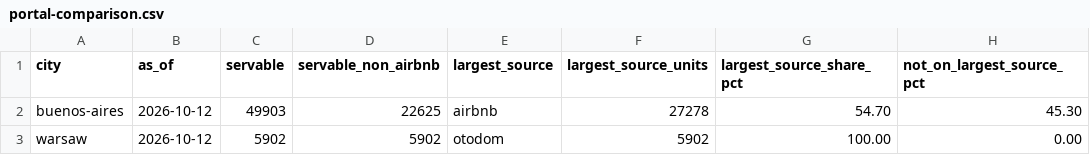
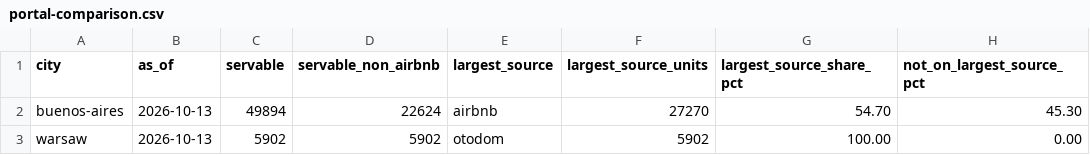
Before and after one commit to unitrank/buenos-aires-rental-market, a CSV file: data/latest/portal-comparison.csv, drawn as a sheet; only a part is shown; the diff names each change by its address in the sheet, - before the commit and + after, or states it on an @@ line.

```diff
--- a/data/latest/portal-comparison.csv
+++ b/data/latest/portal-comparison.csv
-B2:B3 (as_of): 2026-10-12
+B2:B3 (as_of): 2026-10-13
-C2 (servable): 49903
+C2 (servable): 49894
-D2 (servable_non_airbnb): 22625
+D2 (servable_non_airbnb): 22624
-F2 (largest_source_units): 27278
+F2 (largest_source_units): 27270
```
Also changed, not shown: data/history/uaci-2026-10.csv, data/latest/by-barrio.csv, 7 other files.
